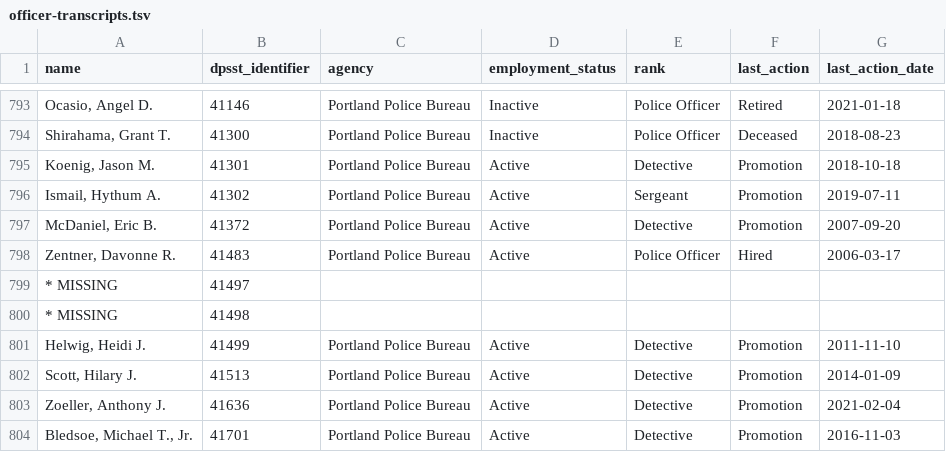
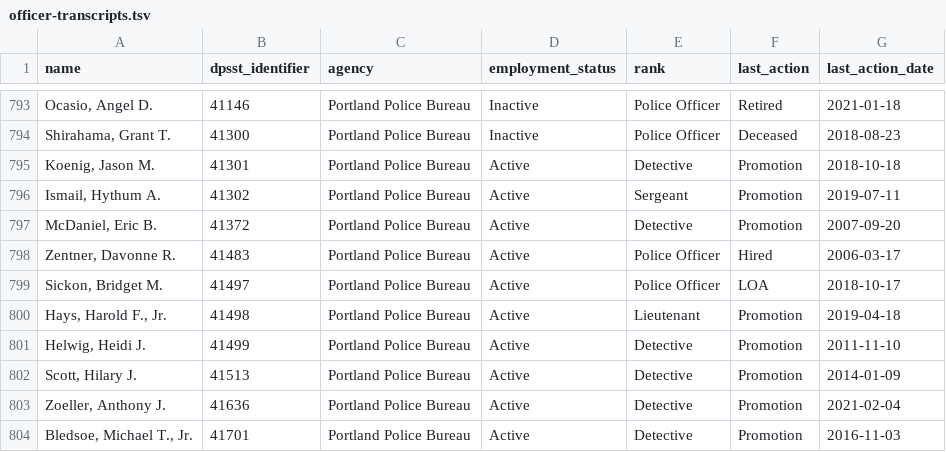
Before and after one commit to PDX-Police-Accountability/dpsst-data, a TSV file: officers/summary/officer-transcripts.tsv, drawn as a sheet; only a part is shown, gaps mark what is left out.

```diff
--- a/officers/summary/officer-transcripts.tsv
+++ b/officers/summary/officer-transcripts.tsv
@@ -798,4 +798,4 @@ McDaniel, Eric B.	41372	Portland Police Bureau	Active	Detective	Promotion	2007-0
 Zentner, Davonne R.	41483	Portland Police Bureau	Active	Police Officer	Hired	2006-03-17
-* MISSING	41497	""	""	""	""	""
-* MISSING	41498	""	""	""	""	""
+Sickon, Bridget M.	41497	Portland Police Bureau	Active	Police Officer	LOA	2018-10-17
+Hays, Harold F., Jr.	41498	Portland Police Bureau	Active	Lieutenant	Promotion	2019-04-18
 Helwig, Heidi J.	41499	Portland Police Bureau	Active	Detective	Promotion	2011-11-10
```
Also changed, not shown: officers/summary/officer-transcripts-active.tsv, 15 other files.
